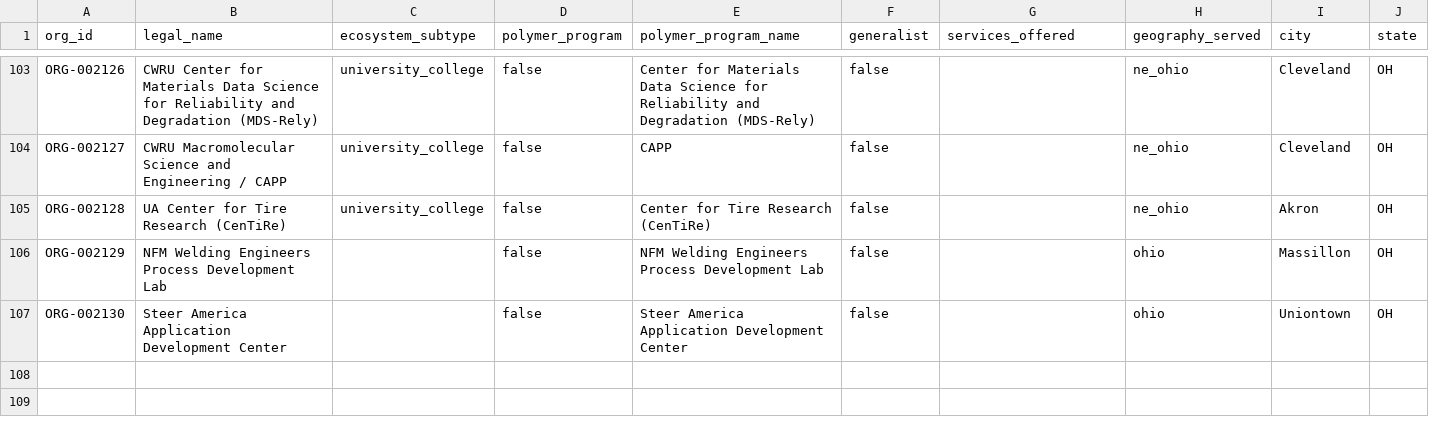
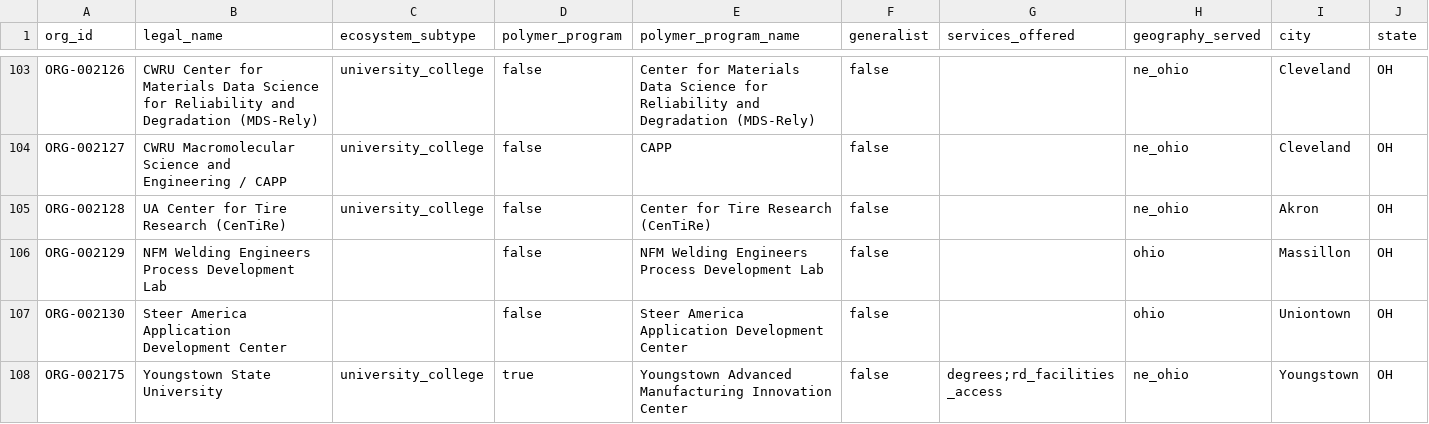
Before and after one commit to polymerindustrycluster/polymer-atlas, a CSV file: data/ecosystem.csv, drawn as a sheet; only a part is shown, gaps mark what is left out; rows hold the shown columns only; the diff covers the shown part only; the diff names each change by its address in the sheet, - before the commit and + after, or states it on an @@ line.

```diff
--- a/data/ecosystem.csv
+++ b/data/ecosystem.csv
+row 108: ORG-002175 | Youngstown State University | university_college | true | Youngstown Advanced Manufacturing Innovation Center | false | degrees;rd_facilities_access | ne_ohio | Youngstown | OH
```
Also changed, not shown: 1 added row and 1 edited cell elsewhere in this file, data/inclusion_log.csv, data/people.csv, 10 other files.
